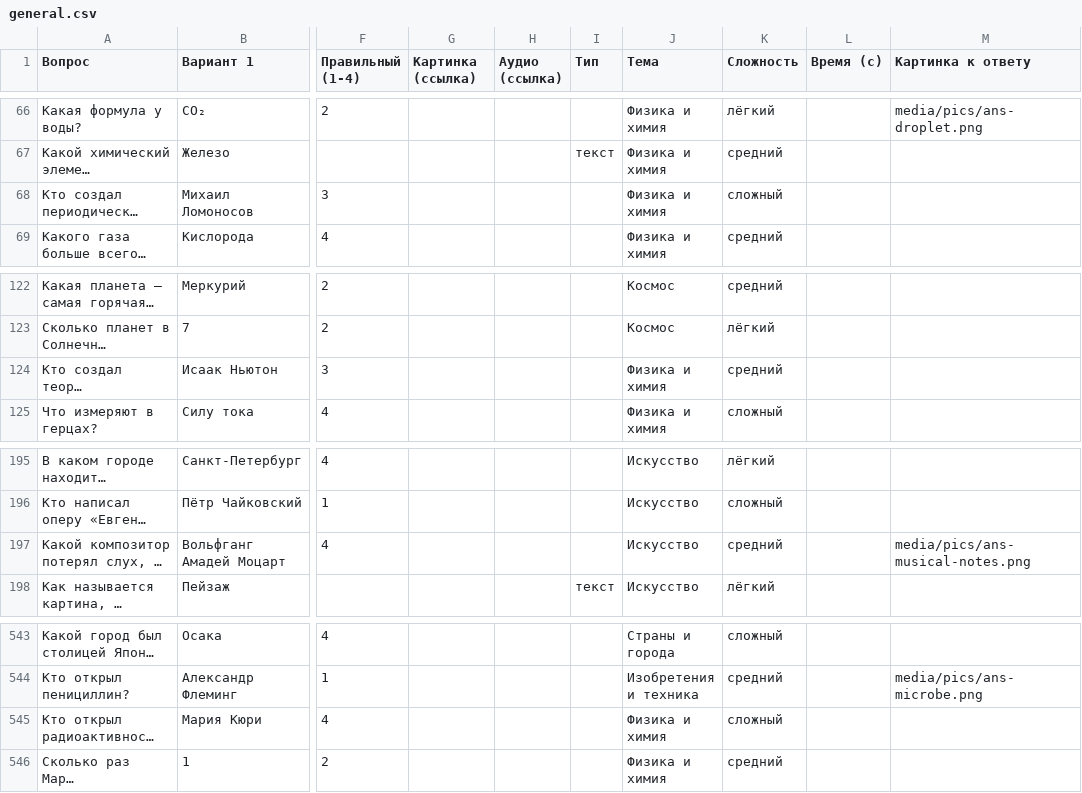
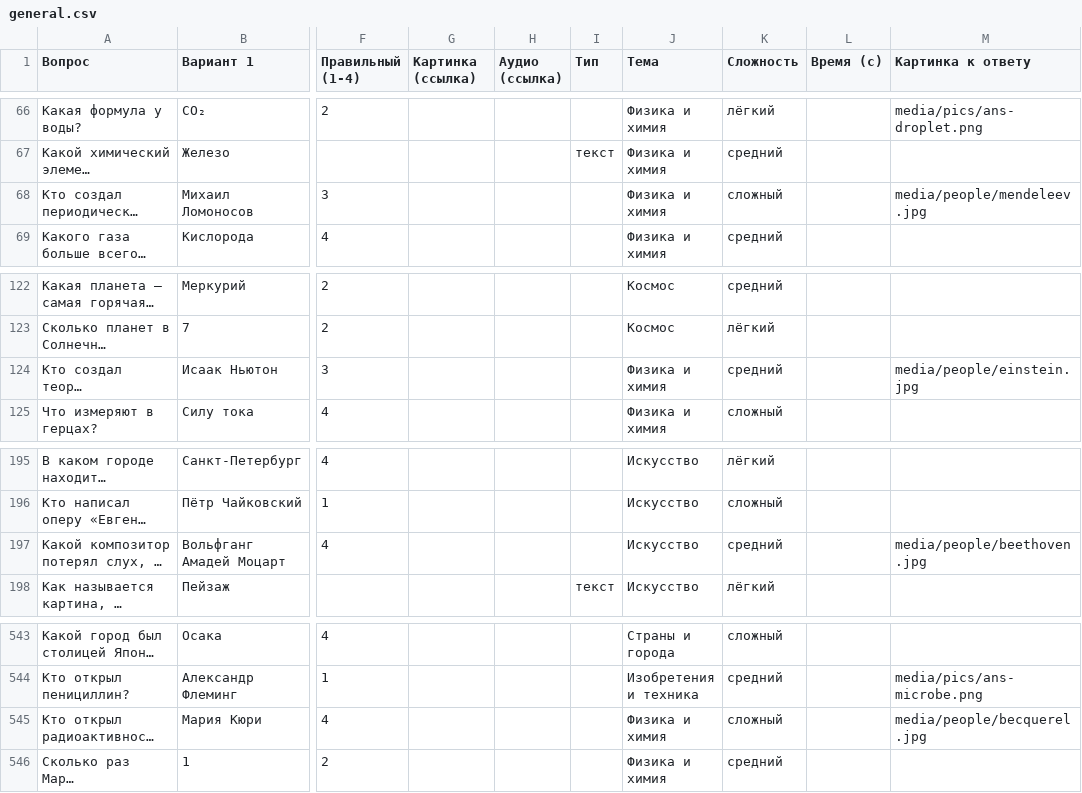
Before and after one commit to chyskhan1-dot/my_fitst_project, a CSV file: quiz/packs/general.csv, drawn as a sheet; only a part is shown, gaps mark what is left out; long unchanged cells end in …; the diff covers the shown part only; the diff names each change by its address in the sheet, - before the commit and + after, or states it on an @@ line.

```diff
--- a/quiz/packs/general.csv
+++ b/quiz/packs/general.csv
-M68 (Картинка к ответу): (empty)
+M68 (Картинка к ответу): media/people/mendeleev.jpg
-M124 (Картинка к ответу): (empty)
+M124 (Картинка к ответу): media/people/einstein.jpg
-M197 (Картинка к ответу): media/pics/ans-musical-notes.png
+M197 (Картинка к ответу): media/people/beethoven.jpg
-M545 (Картинка к ответу): (empty)
+M545 (Картинка к ответу): media/people/becquerel.jpg
```
Also changed, not shown: 13 edited cells elsewhere in this file, 18 other files.
